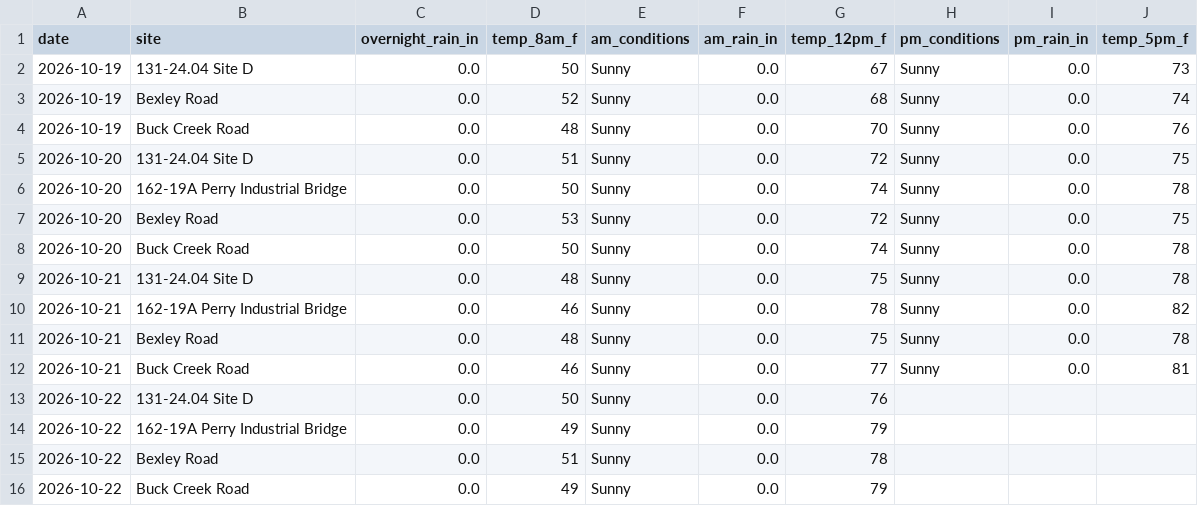
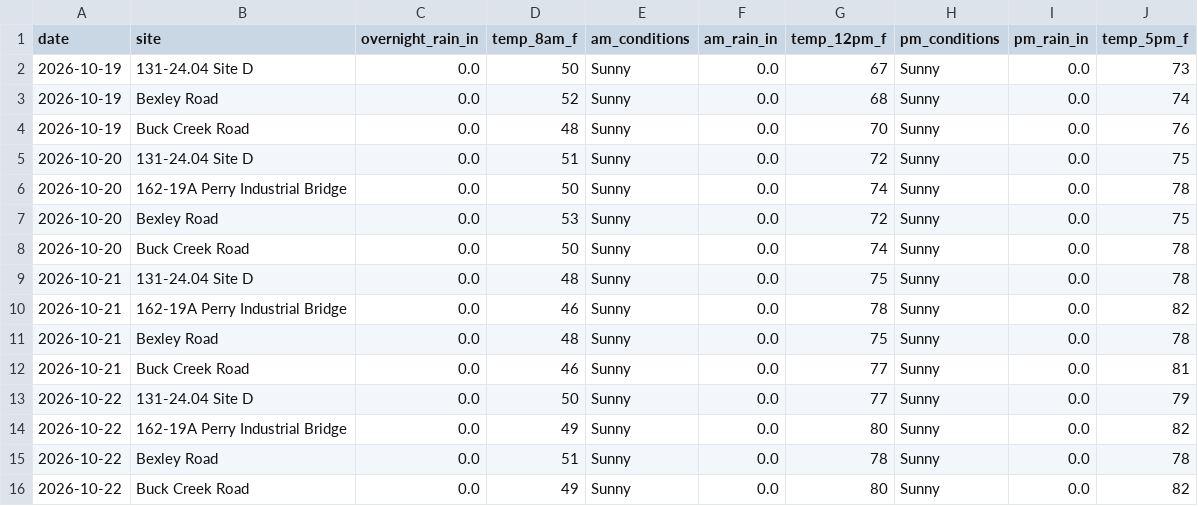
Before and after one commit to chazbreaux/twajobsiteweather, a CSV file: data/daily.csv, drawn as a sheet.

```diff
--- a/data/daily.csv
+++ b/data/daily.csv
@@ -12,5 +12,5 @@ date,site,overnight_rain_in,temp_8am_f,am_conditions,am_rain_in,temp_12pm_f,pm_c
 2026-10-21,Buck Creek Road,0.0,46,Sunny,0.0,77,Sunny,0.0,81
-2026-10-22,131-24.04 Site D,0.0,50,Sunny,0.0,76,,,
-2026-10-22,162-19A Perry Industrial Bridge,0.0,49,Sunny,0.0,79,,,
-2026-10-22,Bexley Road,0.0,51,Sunny,0.0,78,,,
-2026-10-22,Buck Creek Road,0.0,49,Sunny,0.0,79,,,
+2026-10-22,131-24.04 Site D,0.0,50,Sunny,0.0,77,Sunny,0.0,79
+2026-10-22,162-19A Perry Industrial Bridge,0.0,49,Sunny,0.0,80,Sunny,0.0,82
+2026-10-22,Bexley Road,0.0,51,Sunny,0.0,78,Sunny,0.0,78
+2026-10-22,Buck Creek Road,0.0,49,Sunny,0.0,80,Sunny,0.0,82
```
Also changed, not shown: 1 other file.
